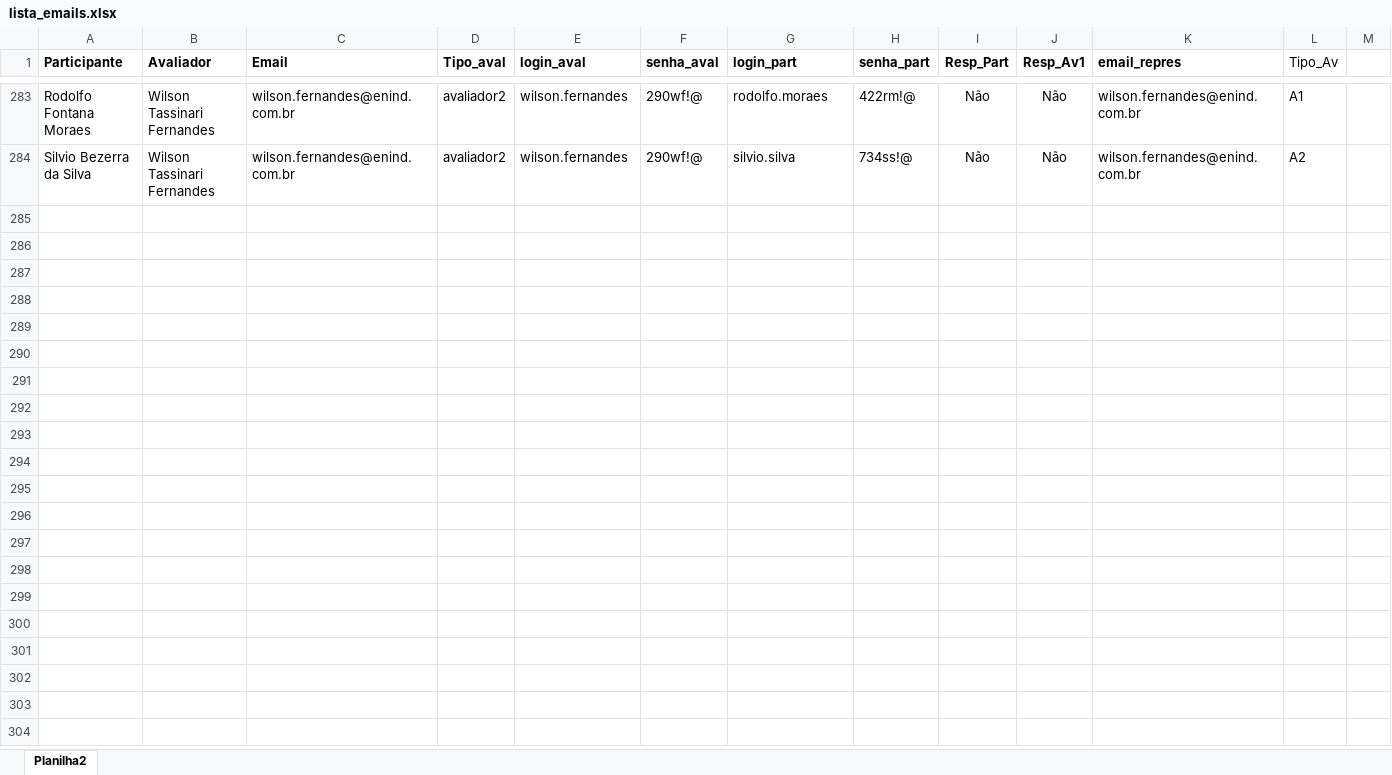
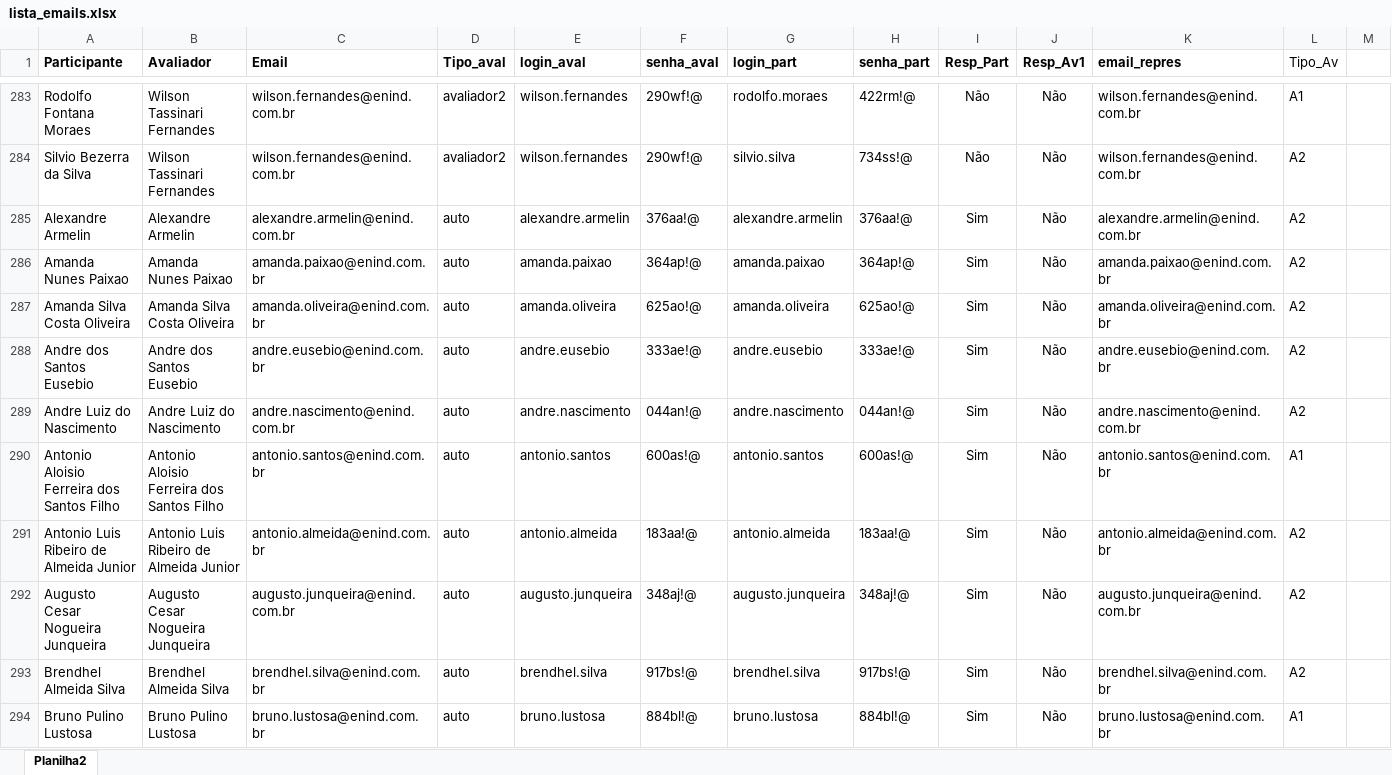
Before and after one commit to DevENIND/RH_Quest, an Excel workbook: lista_emails.xlsx, sheet Planilha2, drawn as a sheet; only a part is shown, gaps mark what is left out; values as stored, in another font and other column widths than the file's, no borders; conditional formats and table styles not drawn; rows hold the shown columns only; the diff covers the shown part only; the diff names each change by its address in the sheet, - before the commit and + after, or states it on an @@ line.

Commit message:
Correção listagem de avaliações

```diff
--- a/lista_emails.xlsx (sheet Planilha2)
+++ b/lista_emails.xlsx (sheet Planilha2)
+row 285: Alexandre Armelin | Alexandre Armelin | alexandre.armelin@enind.com.br | auto | alexandre.armelin | 376aa!@ | alexandre.armelin | 376aa!@ | Sim | Não | alexandre.armelin@enind.com.br | A2
+row 286: Amanda Nunes Paixao | Amanda Nunes Paixao | amanda.paixao@enind.com.br | auto | amanda.paixao | 364ap!@ | amanda.paixao | 364ap!@ | Sim | Não | amanda.paixao@enind.com.br | A2
+row 287: Amanda Silva Costa Oliveira | Amanda Silva Costa Oliveira | amanda.oliveira@enind.com.br | auto | amanda.oliveira | 625ao!@ | amanda.oliveira | 625ao!@ | Sim | Não | amanda.oliveira@enind.com.br | A2
+row 288: Andre dos Santos Eusebio | Andre dos Santos Eusebio | andre.eusebio@enind.com.br | auto | andre.eusebio | 333ae!@ | andre.eusebio | 333ae!@ | Sim | Não | andre.eusebio@enind.com.br | A2
+row 289: Andre Luiz do Nascimento | Andre Luiz do Nascimento | andre.nascimento@enind.com.br | auto | andre.nascimento | 044an!@ | andre.nascimento | 044an!@ | Sim | Não | andre.nascimento@enind.com.br | A2
+row 290: Antonio Aloisio Ferreira dos Santos Filho | Antonio Aloisio Ferreira dos Santos Filho | antonio.santos@enind.com.br | auto | antonio.santos | 600as!@ | antonio.santos | 600as!@ | Sim | Não | antonio.santos@enind.com.br | A1
+row 291: Antonio Luis Ribeiro de Almeida Junior | Antonio Luis Ribeiro de Almeida Junior | antonio.almeida@enind.com.br | auto | antonio.almeida | 183aa!@ | antonio.almeida | 183aa!@ | Sim | Não | antonio.almeida@enind.com.br | A2
+row 292: Augusto Cesar Nogueira Junqueira | Augusto Cesar Nogueira Junqueira | augusto.junqueira@enind.com.br | auto | augusto.junqueira | 348aj!@ | augusto.junqueira | 348aj!@ | Sim | Não | augusto.junqueira@enind.com.br | A2
+row 293: Brendhel Almeida Silva | Brendhel Almeida Silva | brendhel.silva@enind.com.br | auto | brendhel.silva | 917bs!@ | brendhel.silva | 917bs!@ | Sim | Não | brendhel.silva@enind.com.br | A2
+row 294: Bruno Pulino Lustosa | Bruno Pulino Lustosa | bruno.lustosa@enind.com.br | auto | bruno.lustosa | 884bl!@ | bruno.lustosa | 884bl!@ | Sim | Não | bruno.lustosa@enind.com.br | A1
```
Also changed, not shown: 104 added rows and 72 edited cells elsewhere in this sheet, 3 other files.
